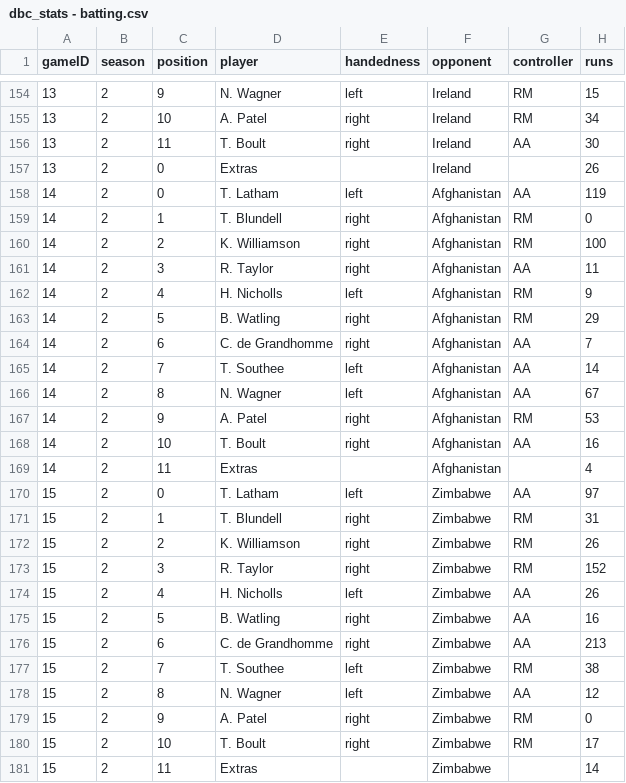
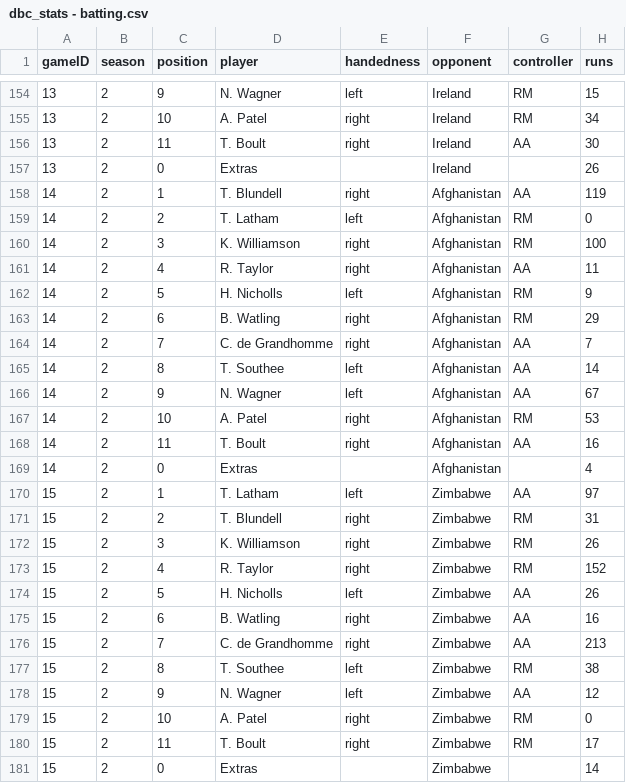
Before and after one commit to gotemyes/dbc, a CSV file: data/dbc_stats - batting.csv, drawn as a sheet; only a part is shown, gaps mark what is left out; the diff names each change by its address in the sheet, - before the commit and + after, or states it on an @@ line.

```diff
--- a/data/dbc_stats - batting.csv
+++ b/data/dbc_stats - batting.csv
-C158 (position): 0
+C158 (position): 1
-D158 (player): T. Latham
+D158 (player): T. Blundell
-E158 (handedness): left
+E158 (handedness): right
-C159 (position): 1
+C159 (position): 2
-D159 (player): T. Blundell
+D159 (player): T. Latham
-E159 (handedness): right
+E159 (handedness): left
-C160 (position): 2
+C160 (position): 3
-C161 (position): 3
+C161 (position): 4
-C162 (position): 4
+C162 (position): 5
-C163 (position): 5
+C163 (position): 6
-C164 (position): 6
+C164 (position): 7
-C165 (position): 7
+C165 (position): 8
-C166 (position): 8
+C166 (position): 9
-C167 (position): 9
+C167 (position): 10
-C168 (position): 10
+C168 (position): 11
-C169 (position): 11
+C169 (position): 0
-C170 (position): 0
+C170 (position): 1
-C171 (position): 1
+C171 (position): 2
-C172 (position): 2
+C172 (position): 3
-C173 (position): 3
+C173 (position): 4
-C174 (position): 4
+C174 (position): 5
-C175 (position): 5
+C175 (position): 6
-C176 (position): 6
+C176 (position): 7
-C177 (position): 7
+C177 (position): 8
-C178 (position): 8
+C178 (position): 9
-C179 (position): 9
+C179 (position): 10
-C180 (position): 10
+C180 (position): 11
-C181 (position): 11
+C181 (position): 0
```
Also changed, not shown: 8 other files.
